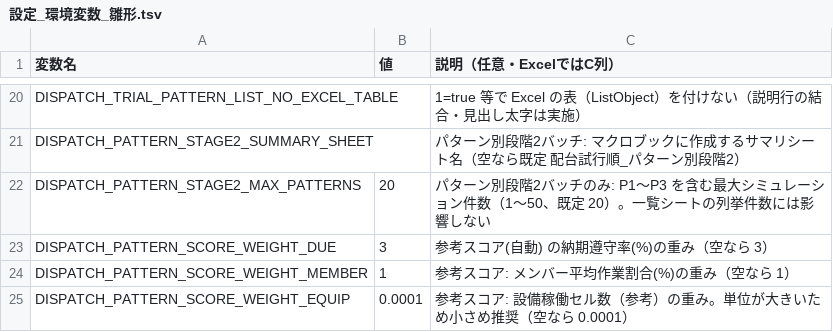
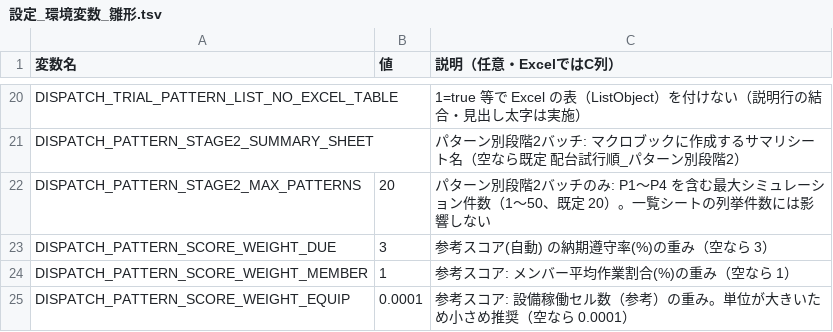
Before and after one commit to hosokawanagaokasangyou-dotcom/Production-Control-System, a TSV file: 細川/GoogleAIStudio/テストコード/設定_環境変数_雛形.tsv, drawn as a sheet; only a part is shown, gaps mark what is left out.

```diff
--- a/細川/GoogleAIStudio/テストコード/設定_環境変数_雛形.tsv
+++ b/細川/GoogleAIStudio/テストコード/設定_環境変数_雛形.tsv
@@ -21,3 +21,3 @@ DISPATCH_TRIAL_PATTERN_LIST_NO_EXCEL_TABLE		1=true 等で Excel の表（ListObj
 DISPATCH_PATTERN_STAGE2_SUMMARY_SHEET		パターン別段階2バッチ: マクロブックに作成するサマリシート名（空なら既定 配台試行順_パターン別段階2）
-DISPATCH_PATTERN_STAGE2_MAX_PATTERNS	20	パターン別段階2バッチのみ: P1～P3 を含む最大シミュレーション件数（1～50、既定 20）。一覧シートの列挙件数には影響しない
+DISPATCH_PATTERN_STAGE2_MAX_PATTERNS	20	パターン別段階2バッチのみ: P1～P4 を含む最大シミュレーション件数（1～50、既定 20）。一覧シートの列挙件数には影響しない
 DISPATCH_PATTERN_SCORE_WEIGHT_DUE	3	参考スコア(自動) の納期遵守率(%)の重み（空なら 3）
```
Also changed, not shown: 6 other files.
